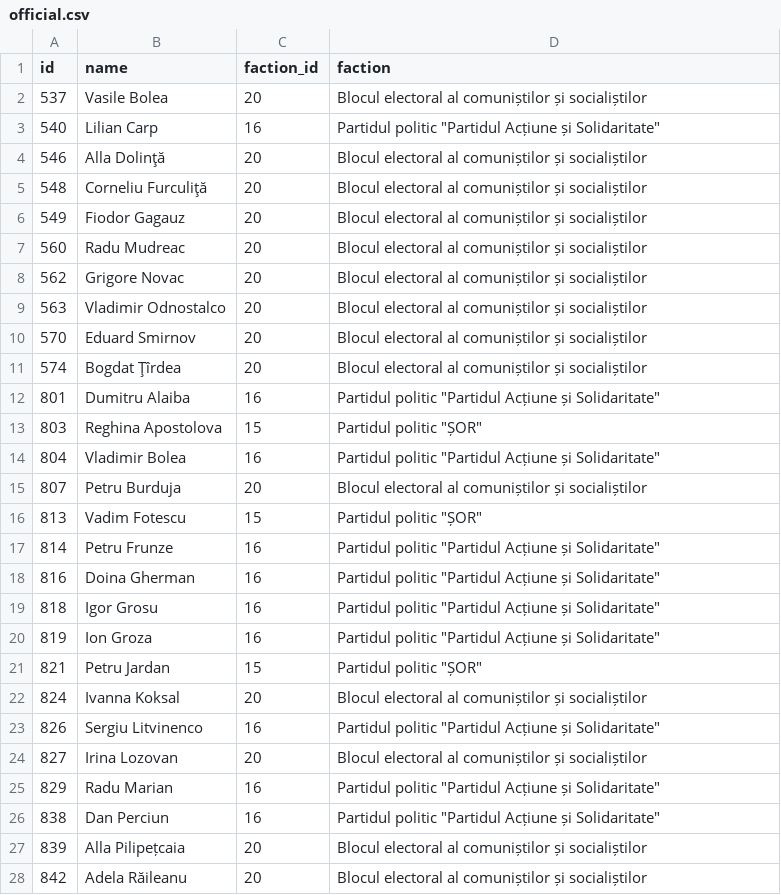
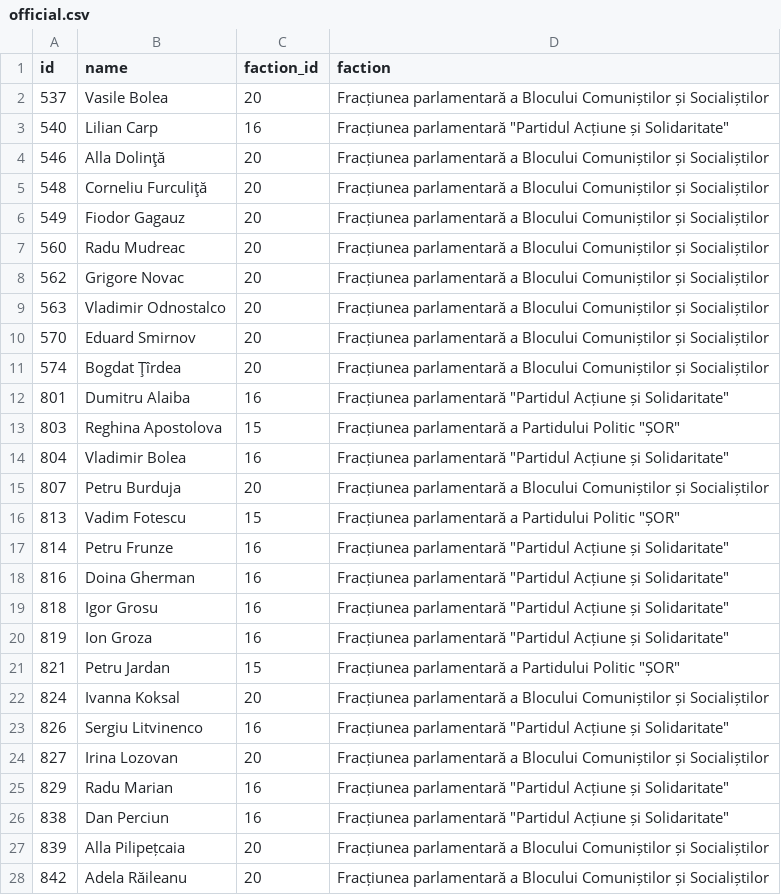
Before and after one commit to every-politician-scrapers/moldova-parliament, a CSV file: data/official.csv, drawn as a sheet; only a part is shown; the diff covers the shown part only.

```diff
--- a/data/official.csv
+++ b/data/official.csv
@@ -1,28 +1,28 @@
 id,name,faction_id,faction
-537,Vasile Bolea,20,Blocul electoral al comuniștilor și socialiștilor
-540,Lilian Carp,16,"Partidul politic ""Partidul Acțiune și Solidaritate"""
-546,Alla Dolinţă,20,Blocul electoral al comuniștilor și socialiștilor
-548,Corneliu Furculiţă,20,Blocul electoral al comuniștilor și socialiștilor
-549,Fiodor Gagauz,20,Blocul electoral al comuniștilor și socialiștilor
-560,Radu Mudreac,20,Blocul electoral al comuniștilor și socialiștilor
-562,Grigore Novac,20,Blocul electoral al comuniștilor și socialiștilor
-563,Vladimir Odnostalco,20,Blocul electoral al comuniștilor și socialiștilor
-570,Eduard Smirnov,20,Blocul electoral al comuniștilor și socialiștilor
-574,Bogdat Ţîrdea,20,Blocul electoral al comuniștilor și socialiștilor
-801,Dumitru Alaiba,16,"Partidul politic ""Partidul Acțiune și Solidaritate"""
-803,Reghina Apostolova,15,"Partidul politic ""ȘOR"""
-804,Vladimir Bolea,16,"Partidul politic ""Partidul Acțiune și Solidaritate"""
-807,Petru Burduja,20,Blocul electoral al comuniștilor și socialiștilor
-813,Vadim Fotescu,15,"Partidul politic ""ȘOR"""
-814,Petru Frunze,16,"Partidul politic ""Partidul Acțiune și Solidaritate"""
-816,Doina Gherman,16,"Partidul politic ""Partidul Acțiune și Solidaritate"""
-818,Igor Grosu,16,"Partidul politic ""Partidul Acțiune și Solidaritate"""
-819,Ion Groza,16,"Partidul politic ""Partidul Acțiune și Solidaritate"""
-821,Petru Jardan,15,"Partidul politic ""ȘOR"""
-824,Ivanna Koksal,20,Blocul electoral al comuniștilor și socialiștilor
-826,Sergiu Litvinenco,16,"Partidul politic ""Partidul Acțiune și Solidaritate"""
-827,Irina Lozovan,20,Blocul electoral al comuniștilor și socialiștilor
-829,Radu Marian,16,"Partidul politic ""Partidul Acțiune și Solidaritate"""
-838,Dan Perciun,16,"Partidul politic ""Partidul Acțiune și Solidaritate"""
-839,Alla Pilipețcaia,20,Blocul electoral al comuniștilor și socialiștilor
-842,Adela Răileanu,20,Blocul electoral al comuniștilor și socialiștilor
+537,Vasile Bolea,20,Fracțiunea parlamentară a Blocului Comuniștilor și Socialiștilor
+540,Lilian Carp,16,"Fracțiunea parlamentară ""Partidul Acțiune și Solidaritate"""
+546,Alla Dolinţă,20,Fracțiunea parlamentară a Blocului Comuniștilor și Socialiștilor
+548,Corneliu Furculiţă,20,Fracțiunea parlamentară a Blocului Comuniștilor și Socialiștilor
+549,Fiodor Gagauz,20,Fracțiunea parlamentară a Blocului Comuniștilor și Socialiștilor
+560,Radu Mudreac,20,Fracțiunea parlamentară a Blocului Comuniștilor și Socialiștilor
+562,Grigore Novac,20,Fracțiunea parlamentară a Blocului Comuniștilor și Socialiștilor
+563,Vladimir Odnostalco,20,Fracțiunea parlamentară a Blocului Comuniștilor și Socialiștilor
+570,Eduard Smirnov,20,Fracțiunea parlamentară a Blocului Comuniștilor și Socialiștilor
+574,Bogdat Ţîrdea,20,Fracțiunea parlamentară a Blocului Comuniștilor și Socialiștilor
+801,Dumitru Alaiba,16,"Fracțiunea parlamentară ""Partidul Acțiune și Solidaritate"""
+803,Reghina Apostolova,15,"Fracțiunea parlamentară a Partidului Politic ""ȘOR"""
+804,Vladimir Bolea,16,"Fracțiunea parlamentară ""Partidul Acțiune și Solidaritate"""
+807,Petru Burduja,20,Fracțiunea parlamentară a Blocului Comuniștilor și Socialiștilor
+813,Vadim Fotescu,15,"Fracțiunea parlamentară a Partidului Politic ""ȘOR"""
+814,Petru Frunze,16,"Fracțiunea parlamentară ""Partidul Acțiune și Solidaritate"""
+816,Doina Gherman,16,"Fracțiunea parlamentară ""Partidul Acțiune și Solidaritate"""
+818,Igor Grosu,16,"Fracțiunea parlamentară ""Partidul Acțiune și Solidaritate"""
+819,Ion Groza,16,"Fracțiunea parlamentară ""Partidul Acțiune și Solidaritate"""
+821,Petru Jardan,15,"Fracțiunea parlamentară a Partidului Politic ""ȘOR"""
+824,Ivanna Koksal,20,Fracțiunea parlamentară a Blocului Comuniștilor și Socialiștilor
+826,Sergiu Litvinenco,16,"Fracțiunea parlamentară ""Partidul Acțiune și Solidaritate"""
+827,Irina Lozovan,20,Fracțiunea parlamentară a Blocului Comuniștilor și Socialiștilor
+829,Radu Marian,16,"Fracțiunea parlamentară ""Partidul Acțiune și Solidaritate"""
+838,Dan Perciun,16,"Fracțiunea parlamentară ""Partidul Acțiune și Solidaritate"""
+839,Alla Pilipețcaia,20,Fracțiunea parlamentară a Blocului Comuniștilor și Socialiștilor
+842,Adela Răileanu,20,Fracțiunea parlamentară a Blocului Comuniștilor și Socialiștilor
```
Also changed, not shown: 74 edited cells elsewhere in this file.
